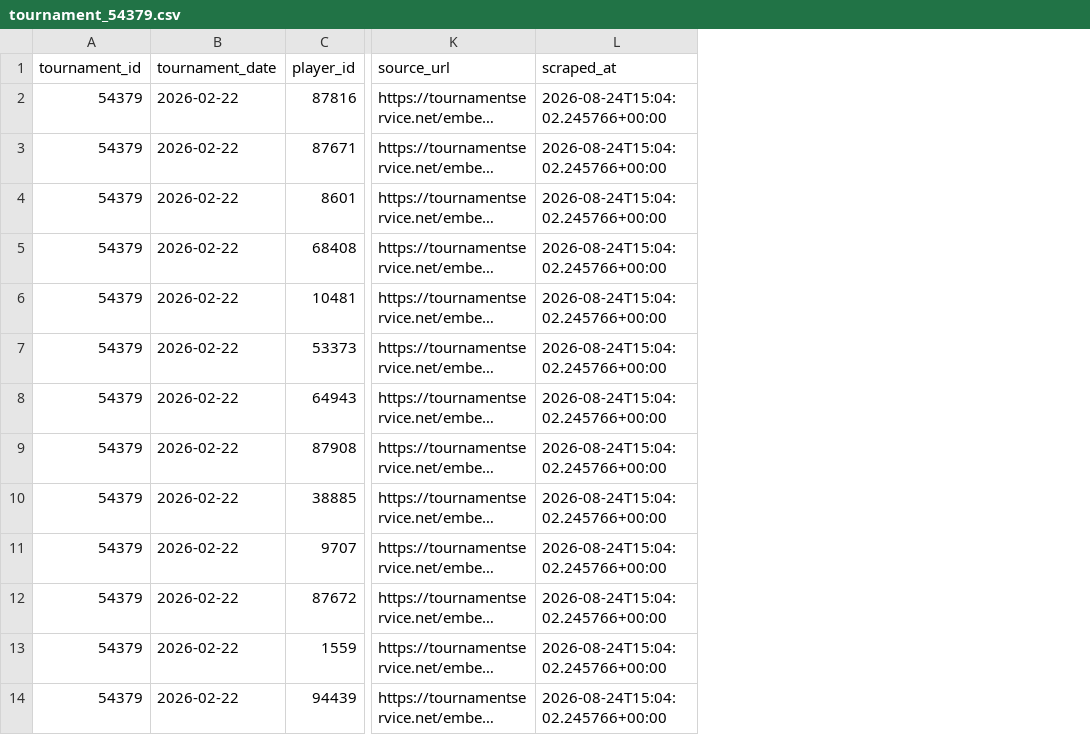
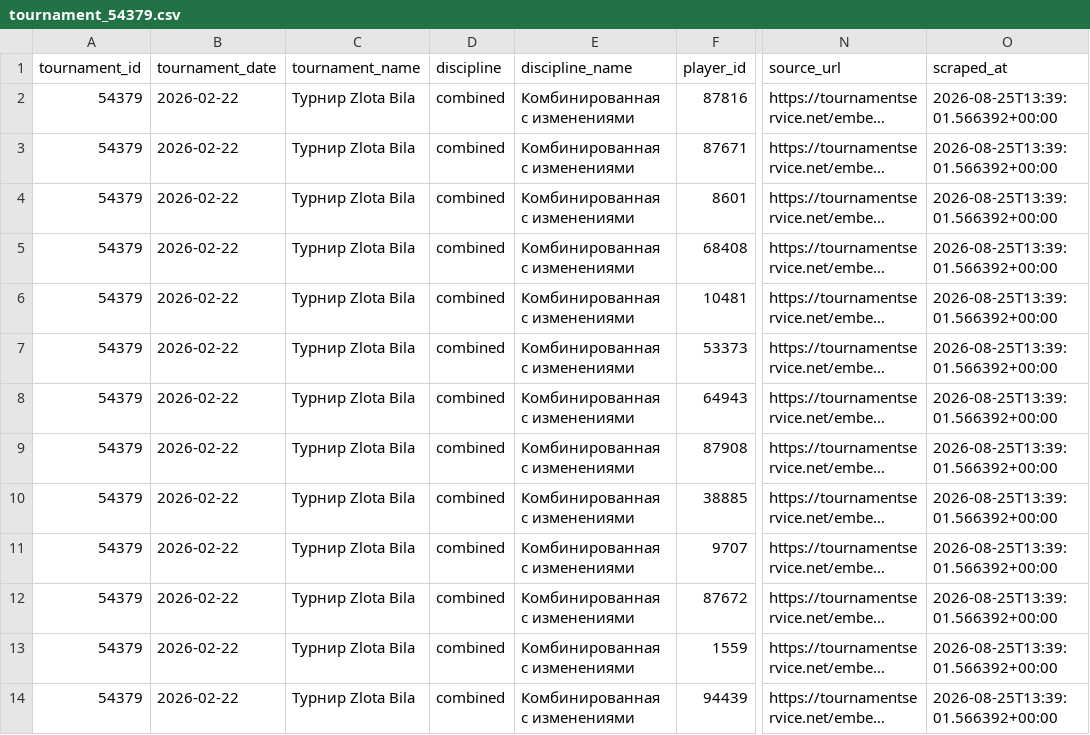
Before and after one commit to Alex-Mienk/Billiards-ranking, a CSV file: data/2026/tournament_54379.csv, drawn as a sheet; only a part is shown, gaps mark what is left out; long unchanged cells end in …; addresses are those after the commit; the diff covers the shown part only; the diff names each change by its address in the sheet, - before the commit and + after, or states it on an @@ line.

```diff
--- a/data/2026/tournament_54379.csv
+++ b/data/2026/tournament_54379.csv
+column C (tournament_name), rows 2-14: all Турнир Zlota Bila
+column D (discipline), rows 2-14: all combined
+column E (discipline_name), rows 2-14: all Комбинированная с изменениями
-O2:O14 (scraped_at): 2026-08-24T15:04:02.245766+00:00
+O2:O14 (scraped_at): 2026-08-25T13:39:01.566392+00:00
```
Also changed, not shown: 12 edited cells elsewhere in this file, data/2026/tournament_54257.csv, data/2026/tournament_54570.csv, 18 other files.
